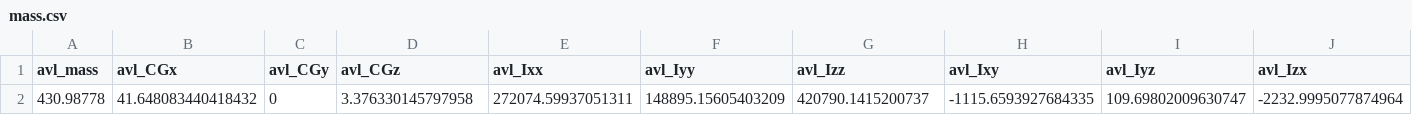
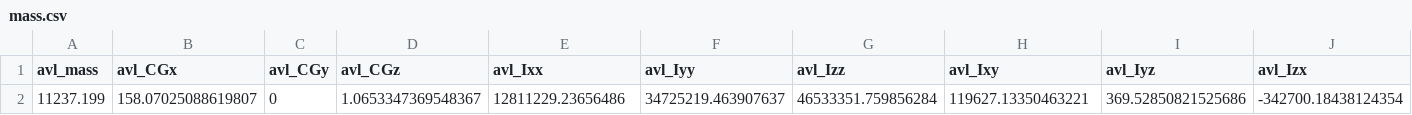
Before and after one commit to bradrothenberg/nTopAero_AVL, a CSV file: Data/mass.csv, drawn as a sheet.

```diff
--- a/Data/mass.csv
+++ b/Data/mass.csv
@@ -1,2 +1,2 @@
 avl_mass,avl_CGx,avl_CGy,avl_CGz,avl_Ixx,avl_Iyy,avl_Izz,avl_Ixy,avl_Iyz,avl_Izx
-430.98778,41.648083440418432,0,3.376330145797958,272074.59937051311,148895.15605403209,420790.1415200737,-1115.6593927684335,109.69802009630747,-2232.9995077874964
+11237.199,158.07025088619807,0,1.0653347369548367,12811229.23656486,34725219.463907637,46533351.759856284,119627.13350463221,369.52850821525686,-342700.18438124354
```
Also changed, not shown: Data/LEpts.csv, Data/TEpts.csv, 6 other files.
